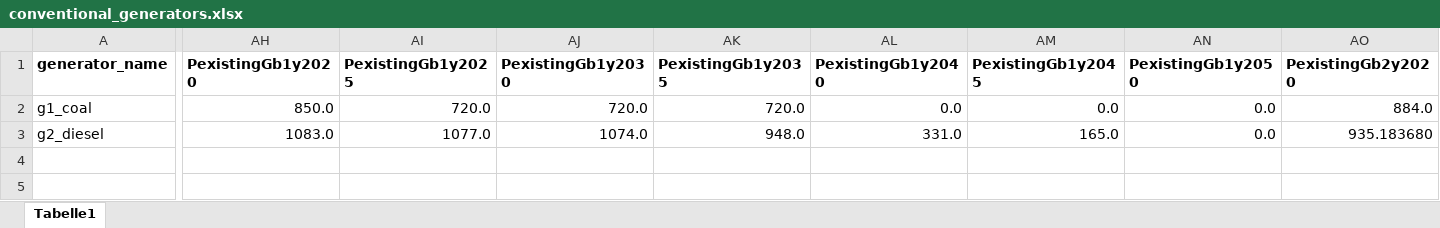
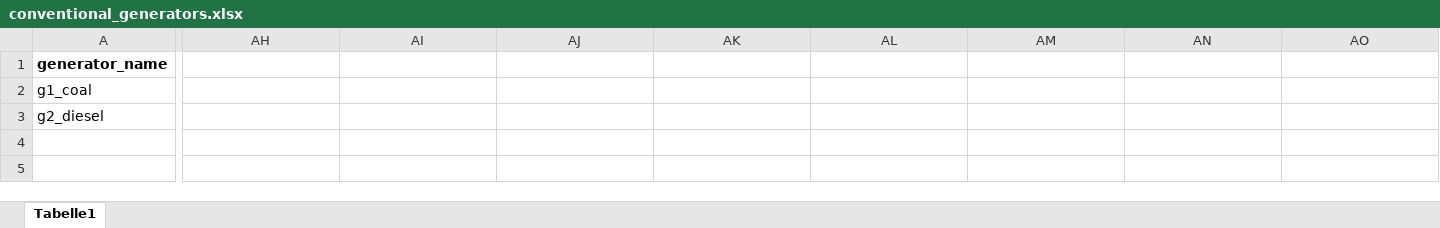
Before and after one commit to simjunky/Leelo, an Excel workbook: data/TestLocation/input_data/conventional_generators.xlsx, sheet Tabelle1, drawn as a sheet; only a part is shown, gaps mark what is left out; values as stored, in another font and other column widths than the file's, no borders; the diff covers the shown part only; the diff names each change by its address in the sheet, - before the commit and + after, or states it on an @@ line.

```diff
--- a/data/TestLocation/input_data/conventional_generators.xlsx (sheet Tabelle1)
+++ b/data/TestLocation/input_data/conventional_generators.xlsx (sheet Tabelle1)
-AH1: PexistingGb1y2020
+AH1: (empty)
-AI1: PexistingGb1y2025
+AI1: (empty)
-AJ1: PexistingGb1y2030
+AJ1: (empty)
-AK1: PexistingGb1y2035
+AK1: (empty)
-AL1: PexistingGb1y2040
+AL1: (empty)
-AM1: PexistingGb1y2045
+AM1: (empty)
-AN1: PexistingGb1y2050
+AN1: (empty)
-AO1: PexistingGb2y2020
+AO1: (empty)
-AH2: 850.0
+AH2: (empty)
-AI2: 720.0
+AI2: (empty)
-AJ2: 720.0
+AJ2: (empty)
-AK2: 720.0
+AK2: (empty)
-AL2: 0.0
+AL2: (empty)
-AM2: 0.0
+AM2: (empty)
-AN2:AN3: 0.0
+AN2:AN3: (empty)
-AO2: 884.0
+AO2: (empty)
-AH3: 1083.0
+AH3: (empty)
-AI3: 1077.0
+AI3: (empty)
-AJ3: 1074.0
+AJ3: (empty)
-AK3: 948.0
+AK3: (empty)
-AL3: 331.0
+AL3: (empty)
-AM3: 165.0
+AM3: (empty)
-AO3: 935.183680
+AO3: (empty)
```
Also changed, not shown: 60 edited cells elsewhere in this sheet, data/TestLocation/input_data/CSP_profiles.xlsx, data/TestLocation/input_data/conversion_technologies.xlsx, 16 other files.
